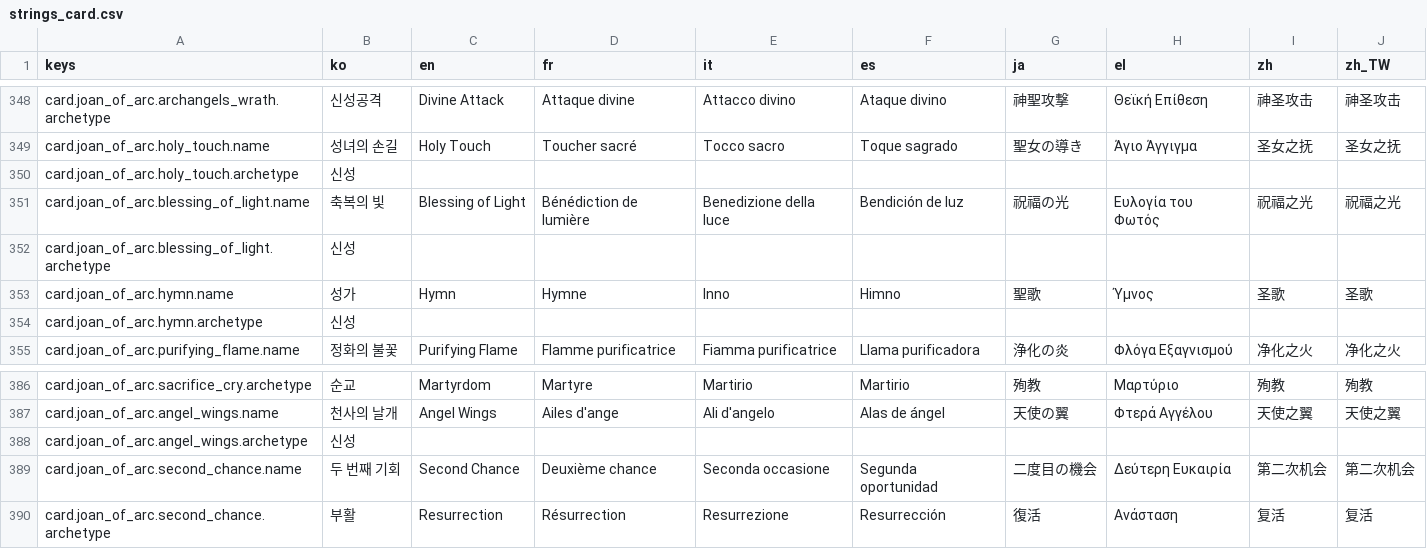
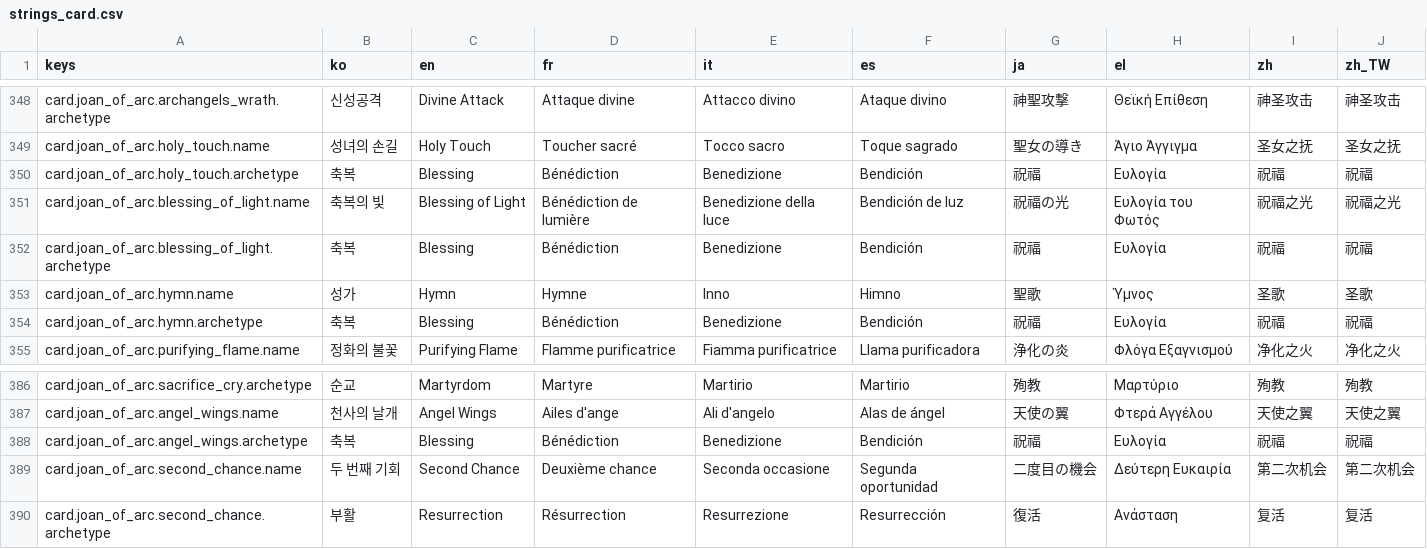
Before and after one commit to l980l/stsl, a CSV file: resources/translations/strings_card.csv, drawn as a sheet; only a part is shown, gaps mark what is left out; the diff covers the shown part only.

```diff
--- a/resources/translations/strings_card.csv
+++ b/resources/translations/strings_card.csv
@@ -349,7 +349,7 @@ card.joan_of_arc.archangels_wrath.archetype,신성공격,Divine Attack,Attaque d
 card.joan_of_arc.holy_touch.name,성녀의 손길,Holy Touch,Toucher sacré,Tocco sacro,Toque sagrado,聖女の導き,Άγιο Άγγιγμα,圣女之抚,圣女之抚
-card.joan_of_arc.holy_touch.archetype,신성,,,,,,,,
+card.joan_of_arc.holy_touch.archetype,축복,Blessing,Bénédiction,Benedizione,Bendición,祝福,Ευλογία,祝福,祝福
 card.joan_of_arc.blessing_of_light.name,축복의 빛,Blessing of Light,Bénédiction de lumière,Benedizione della luce,Bendición de luz,祝福の光,Ευλογία του Φωτός,祝福之光,祝福之光
-card.joan_of_arc.blessing_of_light.archetype,신성,,,,,,,,
+card.joan_of_arc.blessing_of_light.archetype,축복,Blessing,Bénédiction,Benedizione,Bendición,祝福,Ευλογία,祝福,祝福
 card.joan_of_arc.hymn.name,성가,Hymn,Hymne,Inno,Himno,聖歌,Ύμνος,圣歌,圣歌
-card.joan_of_arc.hymn.archetype,신성,,,,,,,,
+card.joan_of_arc.hymn.archetype,축복,Blessing,Bénédiction,Benedizione,Bendición,祝福,Ευλογία,祝福,祝福
 card.joan_of_arc.purifying_flame.name,정화의 불꽃,Purifying Flame,Flamme purificatrice,Fiamma purificatrice,Llama purificadora,浄化の炎,Φλόγα Εξαγνισμού,净化之火,净化之火
@@ -387,3 +387,3 @@ card.joan_of_arc.sacrifice_cry.archetype,순교,Martyrdom,Martyre,Martirio,Marti
 card.joan_of_arc.angel_wings.name,천사의 날개,Angel Wings,Ailes d'ange,Ali d'angelo,Alas de ángel,天使の翼,Φτερά Αγγέλου,天使之翼,天使之翼
-card.joan_of_arc.angel_wings.archetype,신성,,,,,,,,
+card.joan_of_arc.angel_wings.archetype,축복,Blessing,Bénédiction,Benedizione,Bendición,祝福,Ευλογία,祝福,祝福
 card.joan_of_arc.second_chance.name,두 번째 기회,Second Chance,Deuxième chance,Seconda occasione,Segunda oportunidad,二度目の機会,Δεύτερη Ευκαιρία,第二次机会,第二次机会
```
Also changed, not shown: 78 edited cells elsewhere in this file, resources/translations/strings_battle.csv, resources/translations/strings_ui.csv.
